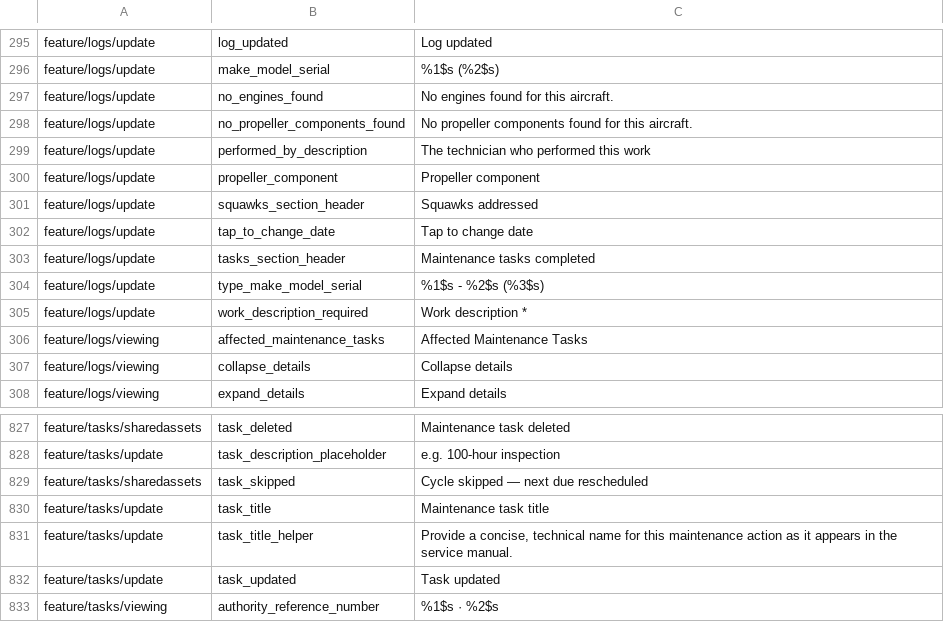
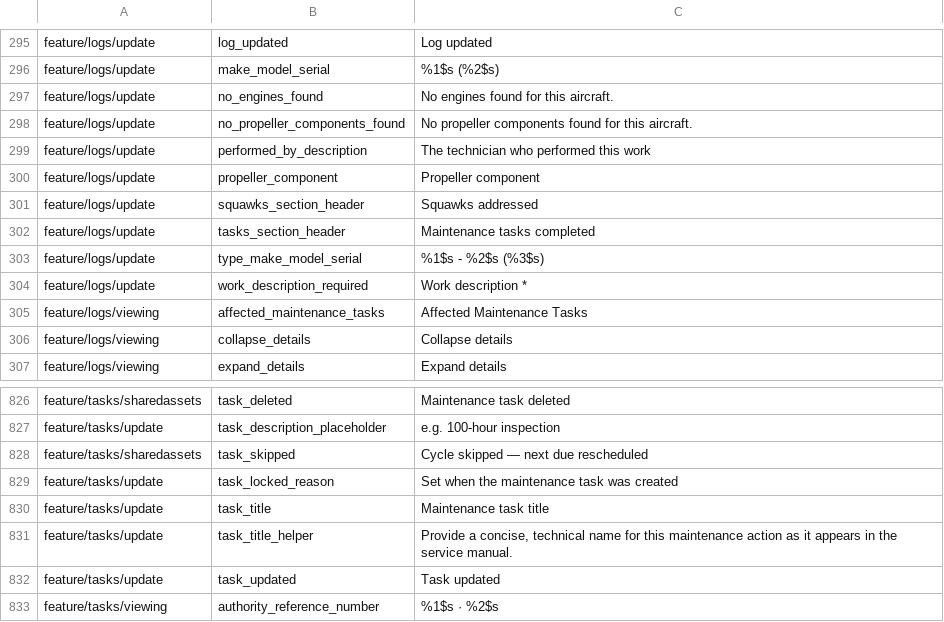
Before and after one commit to fz172/squawkit, a TSV file: core/template/src/androidHostTest/resources/string_snapshot.tsv, drawn as a sheet; only a part is shown, gaps mark what is left out; removed rows and columns are numbered as before the commit, all else as after; the diff names each change by its address in the sheet, - before the commit and + after, or states it on an @@ line.

Commit message:
Tell editable fields apart from locked ones (UI-5) (#1111)
* Tell editable fields apart from locked ones (UI-5)

A FormValueField that can be tapped is now a bordered 48dp control with a
trailing chevron; one that cannot stays plain text. Dropdown anchors have no
onClick of their own, so they opt in with interactive = true.

The task form's component and compliance type, fixed at creation, swap their
"choose one" description for a lock note saying so. The work-log date no
longer needs "Tap to change date" to explain itself, so that string is gone.

Fixes #1081

* Hide the locked component section when the task has no component

Seen in the running app: a task saved without a component showed a heading
over a lock note and no value.

```diff
--- a/core/template/src/androidHostTest/resources/string_snapshot.tsv
+++ b/core/template/src/androidHostTest/resources/string_snapshot.tsv
-row 302: feature/logs/update | tap_to_change_date | Tap to change date
+row 829: feature/tasks/update | task_locked_reason | Set when the maintenance task was created
```
Also changed, not shown: 10 other files.
